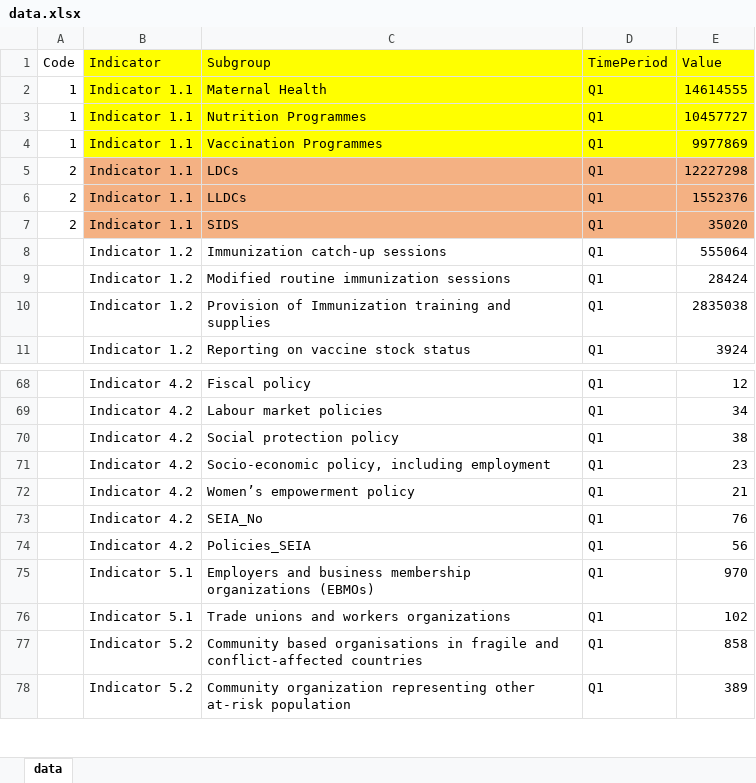
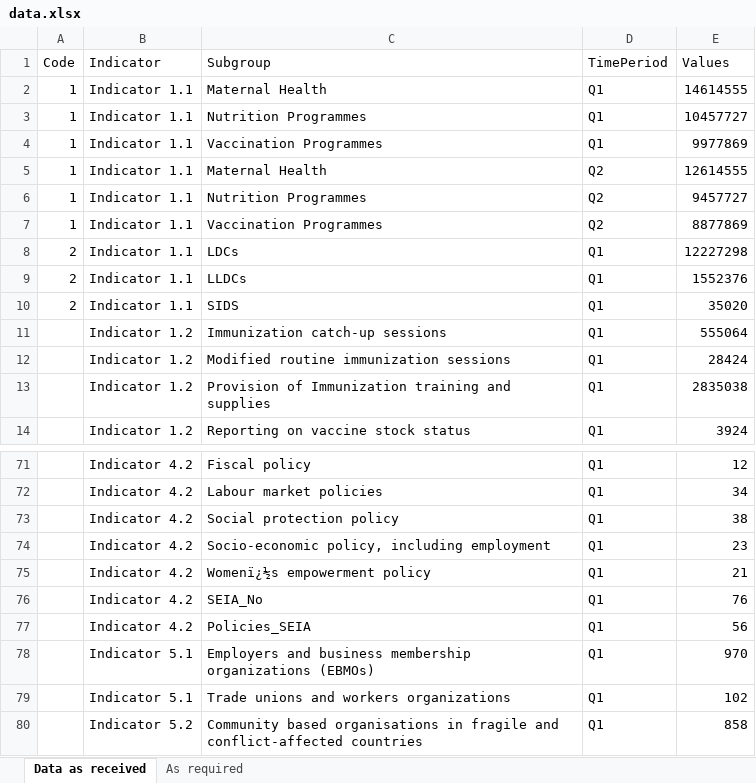
Before and after one commit to raashidahmad/uninfo-portal, an Excel workbook: public/data/data.xlsx, sheet Data as received, drawn as a sheet; only a part is shown, gaps mark what is left out; the shorter side is filled out with more unchanged rows; values as stored, in another font and other column widths than the file's, no borders; addresses are those after the commit; the diff names each change by its address in the sheet, - before the commit and + after, or states it on an @@ line.

Commit message:
Added new csv, added new data array for chart, modified vaccination chart data, in progress

```diff
--- a/public/data/data.xlsx (sheet Data as received)
+++ b/public/data/data.xlsx (sheet Data as received)
-sheet tab: data
+sheet tab: Data as received
+sheet tab: As required
-B1:E4 fill: #FFFF00
+B1:E4 fill: none
-E1: Value
+E1: Values
+row 5: 1 | Indicator 1.1 | Maternal Health | Q2 | 12614555
+row 6: 1 | Indicator 1.1 | Nutrition Programmes | Q2 | 9457727
+row 7: 1 | Indicator 1.1 | Vaccination Programmes | Q2 | 8877869
-B8:E10 fill: #F4B183
+B8:E10 fill: none
-C75 (Subgroup): Women’s empowerment policy
+C75 (Subgroup): Womenï¿½s empowerment policy
```
Also changed, not shown: 4 other files.
